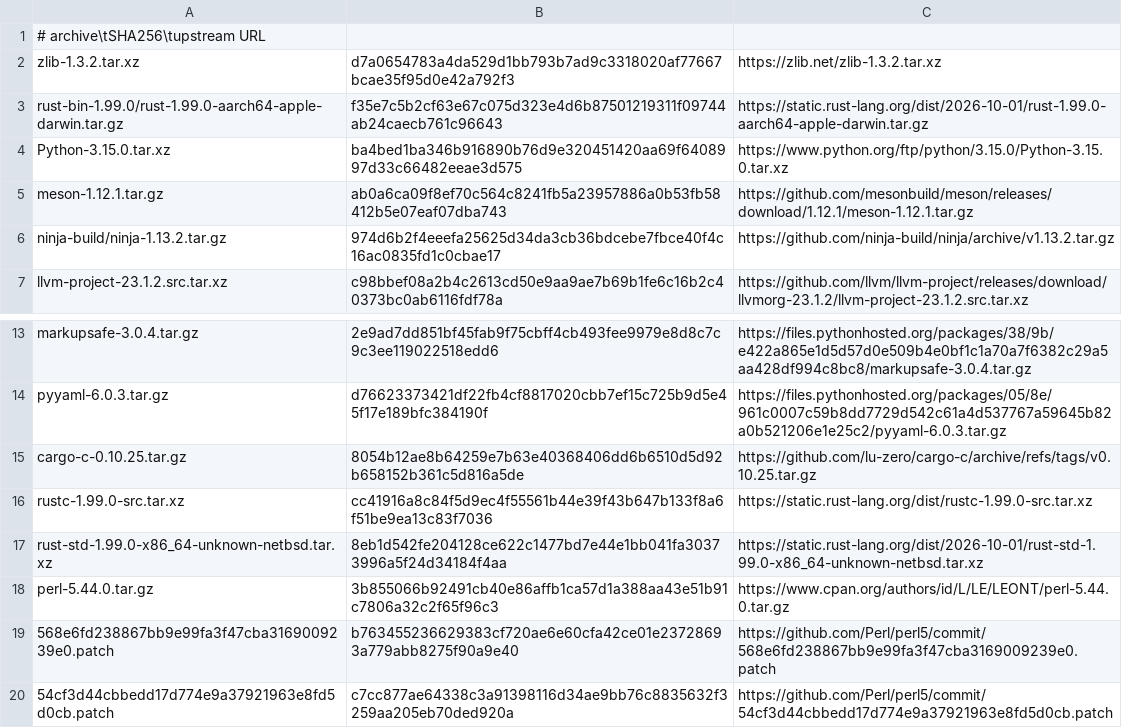
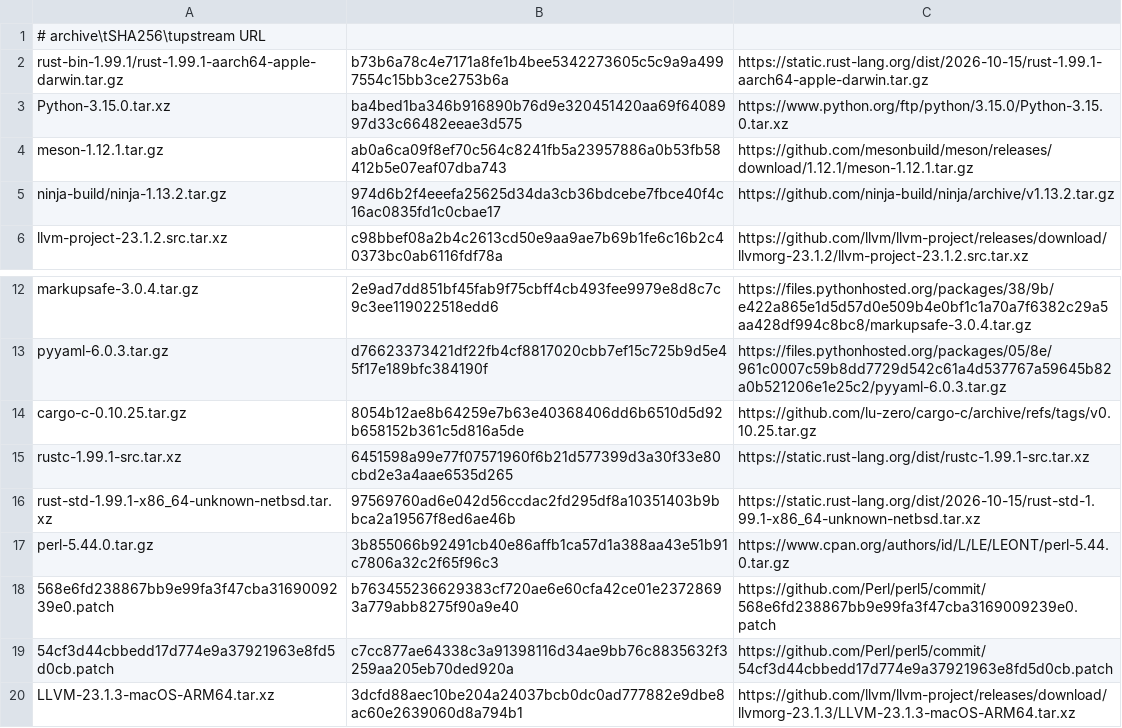
Before and after one commit to oxtech-ember/EmberBSD-Ports, a TSV file: profiles/common-build-tools/sources.tsv, drawn as a sheet; only a part is shown, gaps mark what is left out; the shorter side is filled out with more unchanged rows.

Commit message:
rust: coordinate the 1.99.1 release across compiler, std and checks
Rust 1.99.1 (2026-10-15, commit 58cf8f9c35b355199727627d07ae34a4e2846d67)
fixes a bool-return miscompilation through the C ABI on x86_64. No
documented reason to stay on 1.99.0 exists.

Bump in one pass: rust-bin and both rust-std recipes (aarch64 built
from the new rustc source, x86_64 from the official 2026-10-15
channel), distinfo digests and sizes, sources.tsv provenance, the
producer identity checks (version string and full commit hash), the
librsvg cross dependency ranges and docs/tests pins.

Verified on the host: rustc 1.99.1 runs on aarch64-apple-darwin and,
with the new x86_64-unknown-netbsd std, emits the C-ABI bool
normalization (andb $1, %al) for a bit-derived bool return. Runtime
confirmation on EmberBSD amd64 remains a target-side check.

```diff
--- a/profiles/common-build-tools/sources.tsv
+++ b/profiles/common-build-tools/sources.tsv
@@ -1,4 +1,3 @@
 # archive\tSHA256\tupstream URL
-zlib-1.3.2.tar.xz	d7a0654783a4da529d1bb793b7ad9c3318020af77667bcae35f95d0e42a792f3	https://zlib.net/zlib-1.3.2.tar.xz
-rust-bin-1.99.0/rust-1.99.0-aarch64-apple-darwin.tar.gz	f35e7c5b2cf63e67c075d323e4d6b87501219311f09744ab24caecb761c96643	https://static.rust-lang.org/dist/2026-10-01/rust-1.99.0-aarch64-apple-darwin.tar.gz
+rust-bin-1.99.1/rust-1.99.1-aarch64-apple-darwin.tar.gz	b73b6a78c4e7171a8fe1b4bee5342273605c5c9a9a4997554c15bb3ce2753b6a	https://static.rust-lang.org/dist/2026-10-15/rust-1.99.1-aarch64-apple-darwin.tar.gz
 Python-3.15.0.tar.xz	ba4bed1ba346b916890b76d9e320451420aa69f6408997d33c66482eeae3d575	https://www.python.org/ftp/python/3.15.0/Python-3.15.0.tar.xz
@@ -15,4 +14,4 @@ pyyaml-6.0.3.tar.gz	d76623373421df22fb4cf8817020cbb7ef15c725b9d5e45f17e189bfc384
 cargo-c-0.10.25.tar.gz	8054b12ae8b64259e7b63e40368406dd6b6510d5d92b658152b361c5d816a5de	https://github.com/lu-zero/cargo-c/archive/refs/tags/v0.10.25.tar.gz
-rustc-1.99.0-src.tar.xz	cc41916a8c84f5d9ec4f55561b44e39f43b647b133f8a6f51be9ea13c83f7036	https://static.rust-lang.org/dist/rustc-1.99.0-src.tar.xz
-rust-std-1.99.0-x86_64-unknown-netbsd.tar.xz	8eb1d542fe204128ce622c1477bd7e44e1bb041fa30373996a5f24d34184f4aa	https://static.rust-lang.org/dist/2026-10-01/rust-std-1.99.0-x86_64-unknown-netbsd.tar.xz
+rustc-1.99.1-src.tar.xz	6451598a99e77f07571960f6b21d577399d3a30f33e80cbd2e3a4aae6535d265	https://static.rust-lang.org/dist/rustc-1.99.1-src.tar.xz
+rust-std-1.99.1-x86_64-unknown-netbsd.tar.xz	97569760ad6e042d56ccdac2fd295df8a10351403b9bbca2a19567f8ed6ae46b	https://static.rust-lang.org/dist/2026-10-15/rust-std-1.99.1-x86_64-unknown-netbsd.tar.xz
 perl-5.44.0.tar.gz	3b855066b92491cb40e86affb1ca57d1a388aa43e51b91c7806a32c2f65f96c3	https://www.cpan.org/authors/id/L/LE/LEONT/perl-5.44.0.tar.gz
```
Also changed, not shown: 19 other files.
